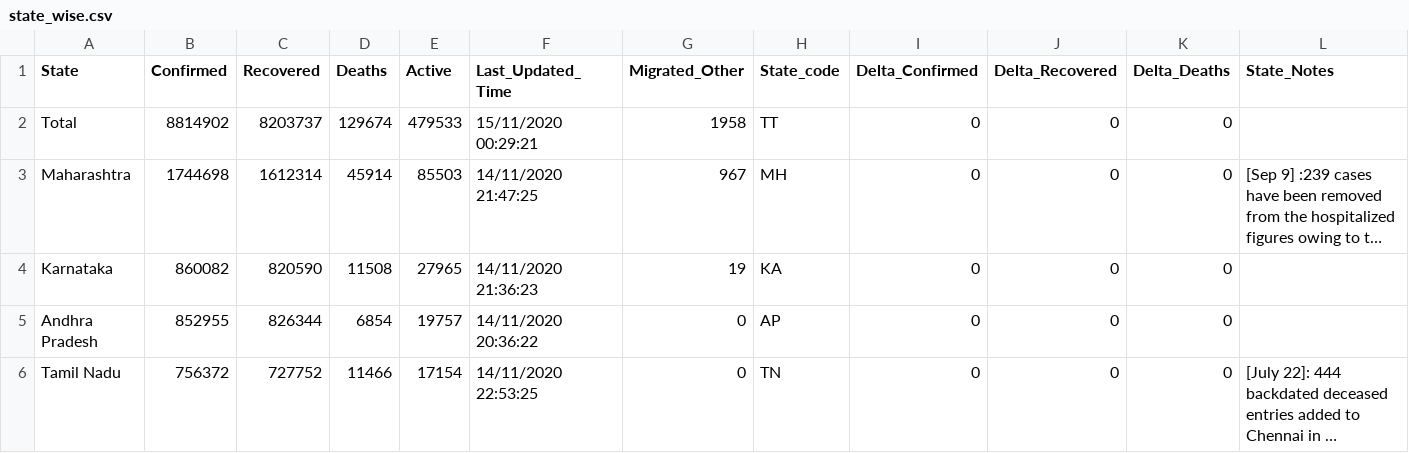
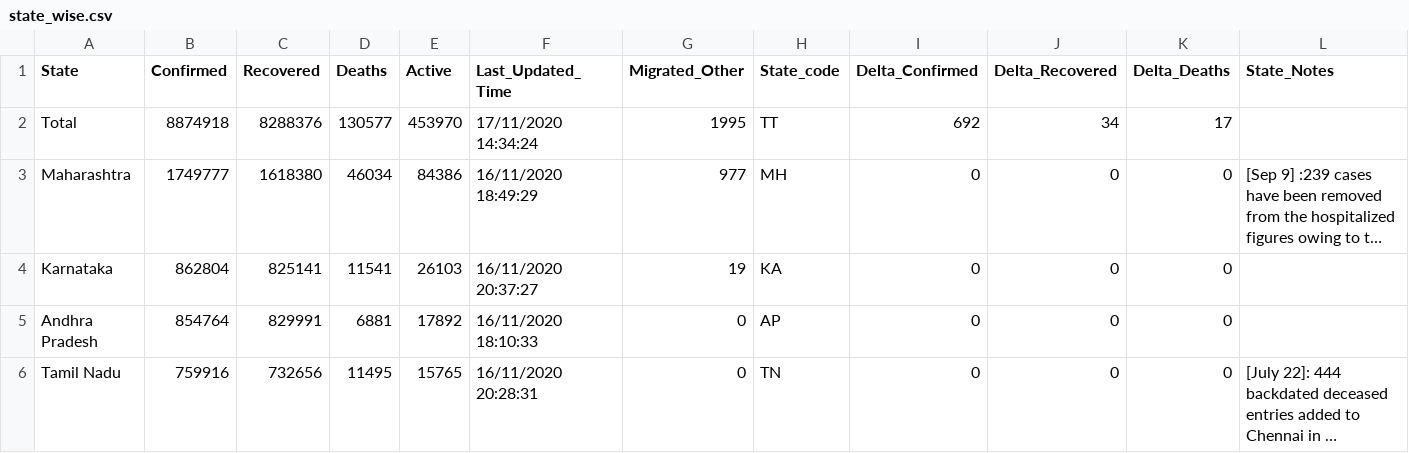
Before and after one commit to jayanti-prasad/Covid19-Dash, a CSV file: data/state_wise.csv, drawn as a sheet; only a part is shown; long unchanged cells end in …; the diff covers the shown part only; the diff names each change by its address in the sheet, - before the commit and + after, or states it on an @@ line.

```diff
--- a/data/state_wise.csv
+++ b/data/state_wise.csv
-B2 (Confirmed): 8814902
+B2 (Confirmed): 8874918
-C2 (Recovered): 8203737
+C2 (Recovered): 8288376
-D2 (Deaths): 129674
+D2 (Deaths): 130577
-E2 (Active): 479533
+E2 (Active): 453970
-F2 (Last_Updated_Time): 15/11/2020 00:29:21
+F2 (Last_Updated_Time): 17/11/2020 14:34:24
-G2 (Migrated_Other): 1958
+G2 (Migrated_Other): 1995
-I2 (Delta_Confirmed): 0
+I2 (Delta_Confirmed): 692
-J2 (Delta_Recovered): 0
+J2 (Delta_Recovered): 34
-K2 (Delta_Deaths): 0
+K2 (Delta_Deaths): 17
-B3 (Confirmed): 1744698
+B3 (Confirmed): 1749777
-C3 (Recovered): 1612314
+C3 (Recovered): 1618380
-D3 (Deaths): 45914
+D3 (Deaths): 46034
-E3 (Active): 85503
+E3 (Active): 84386
-F3 (Last_Updated_Time): 14/11/2020 21:47:25
+F3 (Last_Updated_Time): 16/11/2020 18:49:29
-G3 (Migrated_Other): 967
+G3 (Migrated_Other): 977
-B4 (Confirmed): 860082
+B4 (Confirmed): 862804
-C4 (Recovered): 820590
+C4 (Recovered): 825141
-D4 (Deaths): 11508
+D4 (Deaths): 11541
-E4 (Active): 27965
+E4 (Active): 26103
-F4 (Last_Updated_Time): 14/11/2020 21:36:23
+F4 (Last_Updated_Time): 16/11/2020 20:37:27
-B5 (Confirmed): 852955
+B5 (Confirmed): 854764
-C5 (Recovered): 826344
+C5 (Recovered): 829991
-D5 (Deaths): 6854
+D5 (Deaths): 6881
-E5 (Active): 19757
+E5 (Active): 17892
-F5 (Last_Updated_Time): 14/11/2020 20:36:22
+F5 (Last_Updated_Time): 16/11/2020 18:10:33
-B6 (Confirmed): 756372
+B6 (Confirmed): 759916
-C6 (Recovered): 727752
+C6 (Recovered): 732656
-D6 (Deaths): 11466
+D6 (Deaths): 11495
-E6 (Active): 17154
+E6 (Active): 15765
-F6 (Last_Updated_Time): 14/11/2020 22:53:25
+F6 (Last_Updated_Time): 16/11/2020 20:28:31
```
Also changed, not shown: 160 edited cells elsewhere in this file, data/district_wise.csv, data/state_wise_daily.csv, 2 other files.
